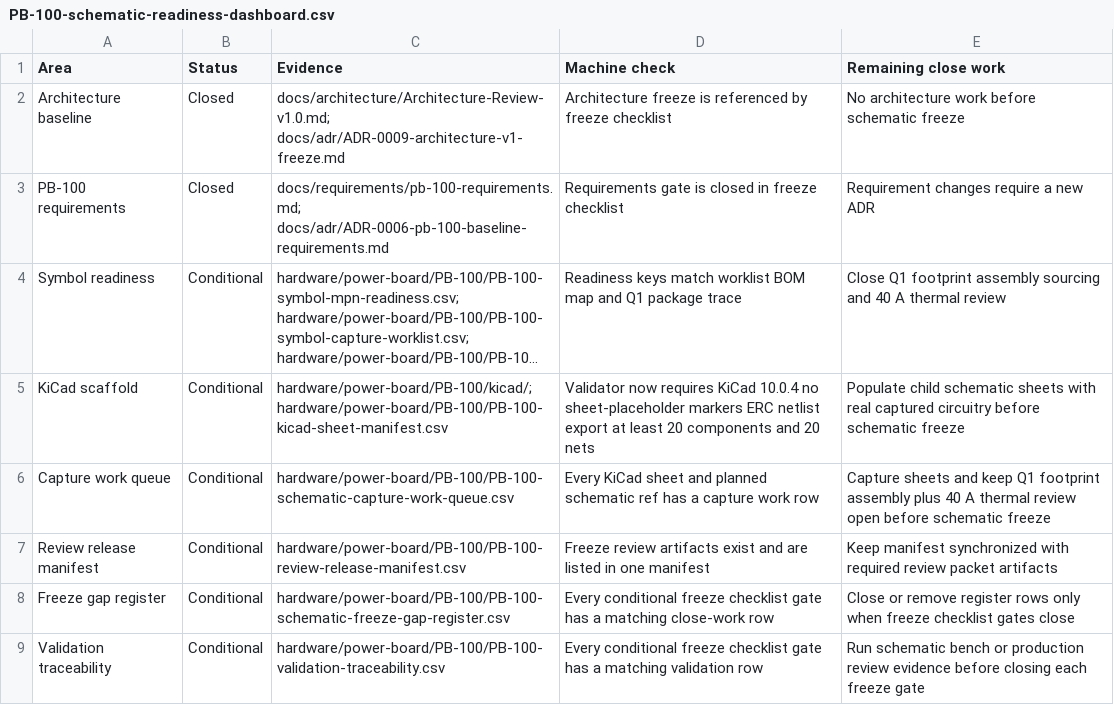
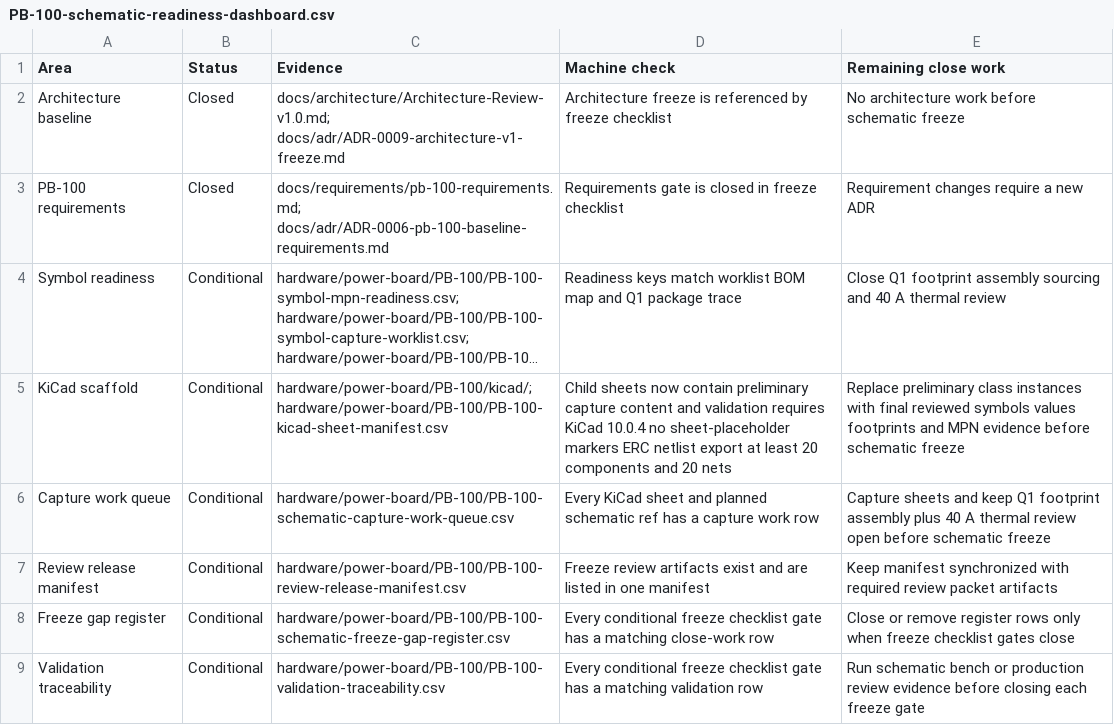
Before and after one commit to avlyubimov/svc-platform, a CSV file: hardware/power-board/PB-100/PB-100-schematic-readiness-dashboard.csv, drawn as a sheet; only a part is shown; long unchanged cells end in …; the diff names each change by its address in the sheet, - before the commit and + after, or states it on an @@ line.

Commit message:
Capture preliminary PB-100 schematic sheets

```diff
--- a/hardware/power-board/PB-100/PB-100-schematic-readiness-dashboard.csv
+++ b/hardware/power-board/PB-100/PB-100-schematic-readiness-dashboard.csv
-D5 (Machine check): Validator now requires KiCad…
+D5 (Machine check): Child sheets now contain preliminary capture content and validation requires KiCad…
-E5 (Remaining close work): Populate child schematic sheets with real captured circuitry before schematic…
+E5 (Remaining close work): Replace preliminary class instances with final reviewed symbols values footprints and MPN evidence before schematic…
```
Also changed, not shown: 12 other files.
